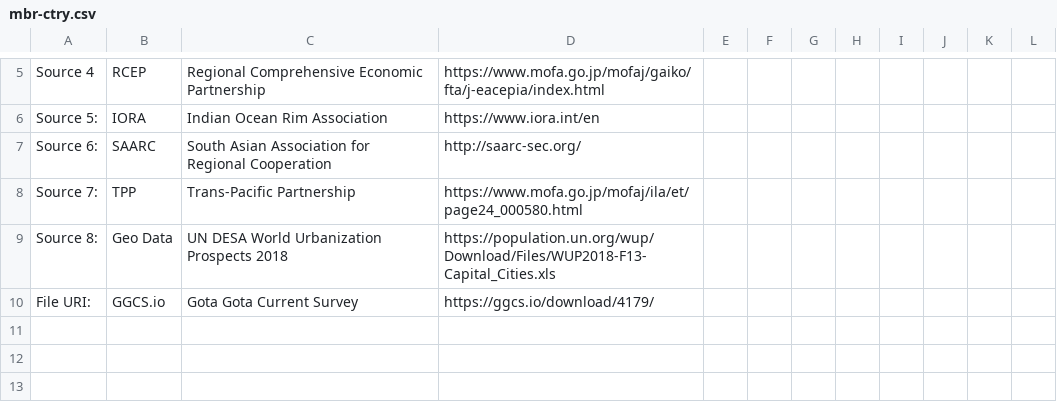
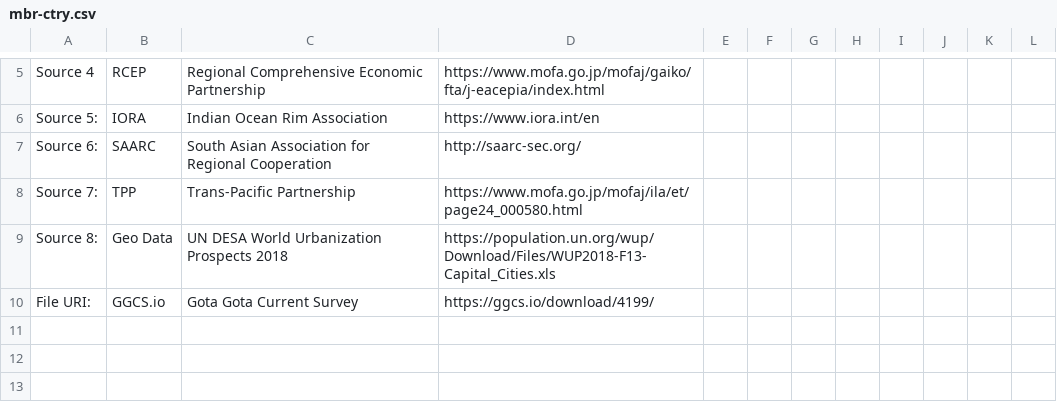
Before and after one commit to ggcurrs/data, a CSV file: mbr-ctry.csv, drawn as a sheet; only a part is shown, gaps mark what is left out.

Commit message:
1.0.2

```diff
--- a/mbr-ctry.csv
+++ b/mbr-ctry.csv
@@ -9,3 +9,3 @@ Source 7:,TPP,Trans-Pacific Partnership,https://www.mofa.go.jp/mofaj/ila/et/page
 Source 8:,Geo Data,UN DESA World Urbanization Prospects 2018,https://population.un.org/wup/Download/Files/WUP2018-F13-Capital_Cities.xls,,,,,,,,
-File URI:,GGCS.io,Gota Gota Current Survey,https://ggcs.io/download/4179/,,,,,,,,
+File URI:,GGCS.io,Gota Gota Current Survey,https://ggcs.io/download/4199/,,,,,,,,
 ,,,,,,,,,,,
```
